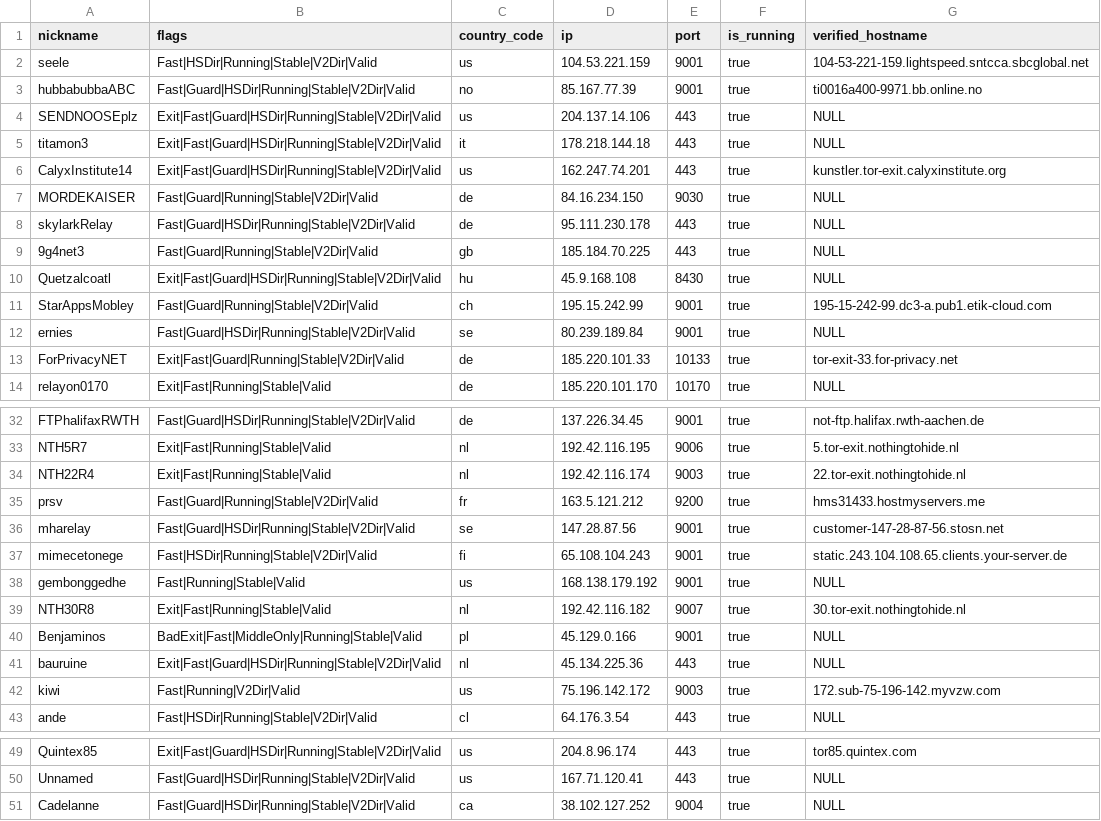
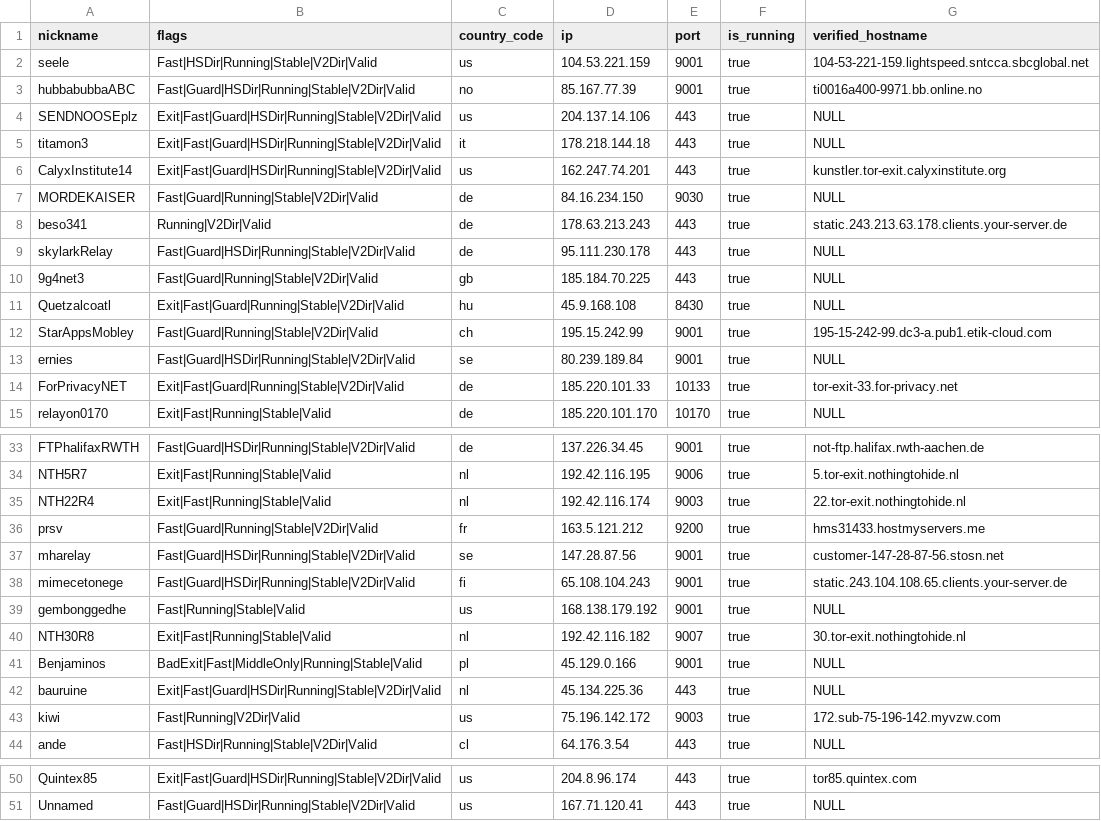
Before and after one commit to cgiamp/123-test-abort, a CSV file: limited_to_50.csv, drawn as a sheet; only a part is shown, gaps mark what is left out.

```diff
--- a/limited_to_50.csv
+++ b/limited_to_50.csv
@@ -7,5 +7,6 @@
 "MORDEKAISER","Fast|Guard|Running|Stable|V2Dir|Valid","de","84.16.234.150","9030",true,"NULL"
+"beso341","Running|V2Dir|Valid","de","178.63.213.243","443",true,"static.243.213.63.178.clients.your-server.de"
 "skylarkRelay","Fast|Guard|HSDir|Running|Stable|V2Dir|Valid","de","95.111.230.178","443",true,"NULL"
 "9g4net3","Fast|Guard|Running|Stable|V2Dir|Valid","gb","185.184.70.225","443",true,"NULL"
-"Quetzalcoatl","Exit|Fast|Guard|HSDir|Running|Stable|V2Dir|Valid","hu","45.9.168.108","8430",true,"NULL"
+"Quetzalcoatl","Exit|Fast|Guard|Running|Stable|V2Dir|Valid","hu","45.9.168.108","8430",true,"NULL"
 "StarAppsMobley","Fast|Guard|Running|Stable|V2Dir|Valid","ch","195.15.242.99","9001",true,"195-15-242-99.dc3-a.pub1.etik-cloud.com"
@@ -36,3 +37,3 @@
 "mharelay","Fast|Guard|HSDir|Running|Stable|V2Dir|Valid","se","147.28.87.56","9001",true,"customer-147-28-87-56.stosn.net"
-"mimecetonege","Fast|HSDir|Running|Stable|V2Dir|Valid","fi","65.108.104.243","9001",true,"static.243.104.108.65.clients.your-server.de"
+"mimecetonege","Fast|Guard|HSDir|Running|Stable|V2Dir|Valid","fi","65.108.104.243","9001",true,"static.243.104.108.65.clients.your-server.de"
 "gembonggedhe","Fast|Running|Stable|Valid","us","168.138.179.192","9001",true,"NULL"
@@ -50,2 +51 @@
 "Unnamed","Fast|Guard|HSDir|Running|Stable|V2Dir|Valid","us","167.71.120.41","443",true,"NULL"
-"Cadelanne","Fast|Guard|HSDir|Running|Stable|V2Dir|Valid","ca","38.102.127.252","9004",true,"NULL"
```
Also changed, not shown: tor_feed.csv, 1 other file.
